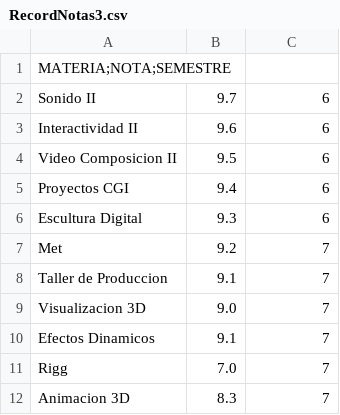
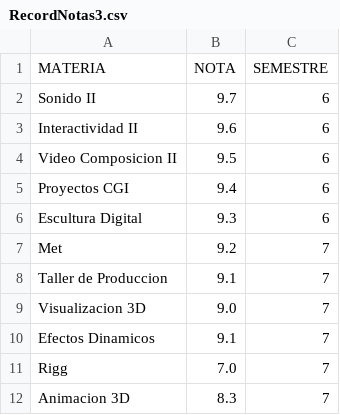
Before and after one commit to salasbritonicolas/ProgresoUno, a CSV file: RecordNotas3.csv, drawn as a sheet.

Commit message:
Update RecordNotas3.csv

```diff
--- a/RecordNotas3.csv
+++ b/RecordNotas3.csv
@@ -1,2 +1,2 @@
-MATERIA;NOTA;SEMESTRE
+MATERIA,NOTA,SEMESTRE
 Sonido II,9.7,6
```
